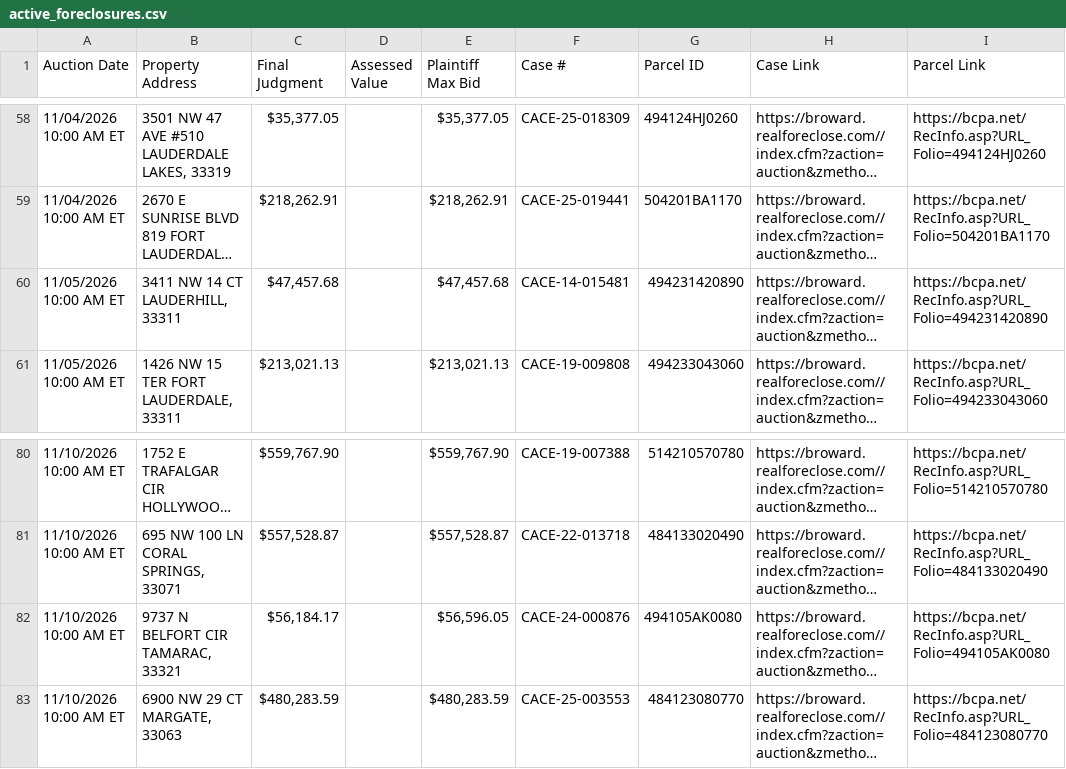
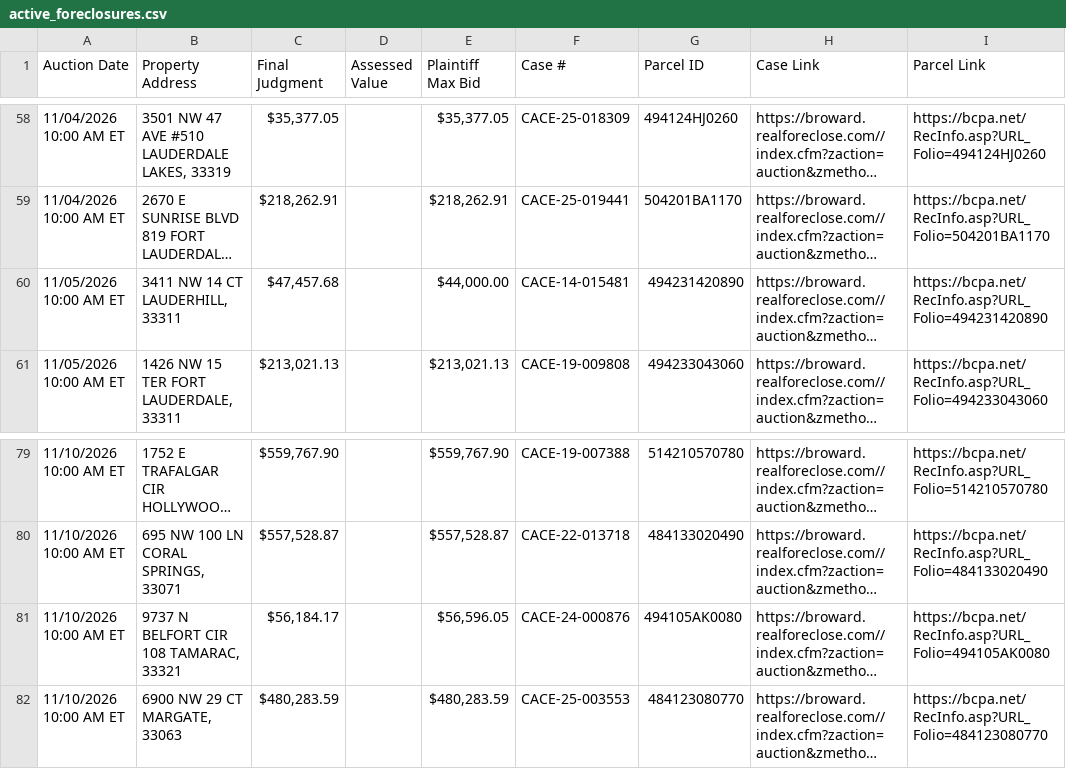
Before and after one commit to figlesias7/realforeclose-broward, a CSV file: data/active_foreclosures.csv, drawn as a sheet; only a part is shown, gaps mark what is left out; long unchanged cells end in …; addresses are those after the commit; the diff covers the shown part only; the diff names each change by its address in the sheet, - before the commit and + after, or states it on an @@ line.

```diff
--- a/data/active_foreclosures.csv
+++ b/data/active_foreclosures.csv
-E60 (Plaintiff Max Bid): $47,457.68
+E60 (Plaintiff Max Bid): $44,000.00
-B81 (Property Address): 9737 N BELFORT CIR TAMARAC, 33321
+B81 (Property Address): 9737 N BELFORT CIR 108 TAMARAC, 33321
```
Also changed, not shown: 2 added rows, 3 removed rows and 5 edited cells elsewhere in this file, data/all_seen.csv, data/event_log.csv, 3 other files.
